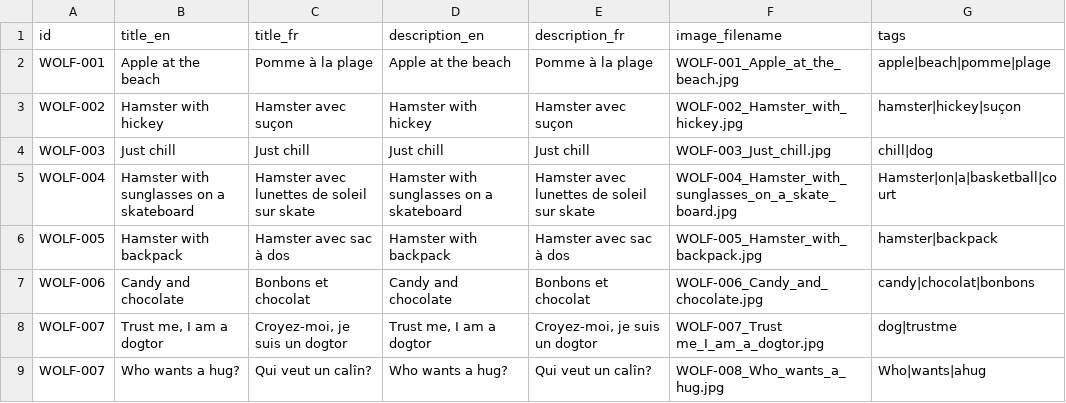
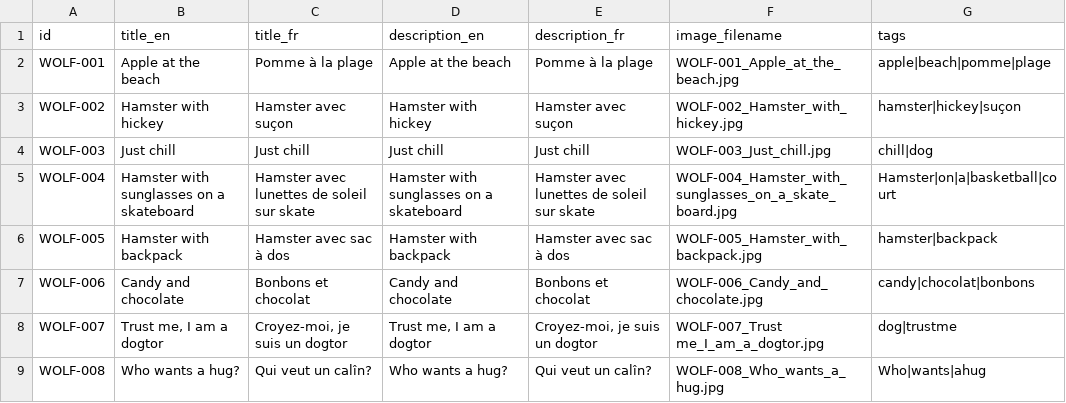
Before and after one commit to santiagopf2014-sketch/Wolf, a CSV file: data/catalog.csv, drawn as a sheet.

Commit message:
Update catalog.csv

```diff
--- a/data/catalog.csv
+++ b/data/catalog.csv
@@ -8,2 +8,2 @@ WOLF-006,Candy and chocolate,Bonbons et chocolat,Candy and chocolate,Bonbons et
 WOLF-007,"Trust me, I am a dogtor","Croyez-moi, je suis un dogtor","Trust me, I am a dogtor","Croyez-moi, je suis un dogtor",WOLF-007_Trust me_I_am_a_dogtor.jpg,dog|trustme
-WOLF-007,Who wants a hug?,Qui veut un calîn?,Who wants a hug?,Qui veut un calîn?,WOLF-008_Who_wants_a_hug.jpg,Who|wants|ahug
+WOLF-008,Who wants a hug?,Qui veut un calîn?,Who wants a hug?,Qui veut un calîn?,WOLF-008_Who_wants_a_hug.jpg,Who|wants|ahug
```
